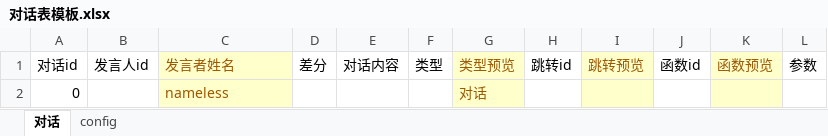
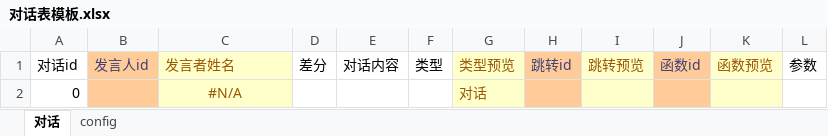
Before and after one commit to June12138/UnityXmlRW, an Excel workbook: Sheets/对话表模板.xlsx, sheet 对话, drawn as a sheet; values as stored, in another font and other column widths than the file's, no borders; table styles not drawn; the diff names each change by its address in the sheet, - before the commit and + after, or states it on an @@ line.

```diff
--- a/Sheets/对话表模板.xlsx (sheet 对话)
+++ b/Sheets/对话表模板.xlsx (sheet 对话)
-B1:B2 fill: none
+B1:B2 fill: #FFCC99
-B1 text colour: black
+B1 text colour: #3F3F76
-H1:H2 fill: none
+H1:H2 fill: #FFCC99
-H1 text colour: black
+H1 text colour: #3F3F76
-J1:J2 fill: none
+J1:J2 fill: #FFCC99
-J1 text colour: black
+J1 text colour: #3F3F76
-C2: nameless
+C2: #N/A
-C2 alignment: left
+C2 alignment: center
```
Also changed, not shown: formulas that keep their value, Sheets/对话测试表.xlsx, 21 other files.
